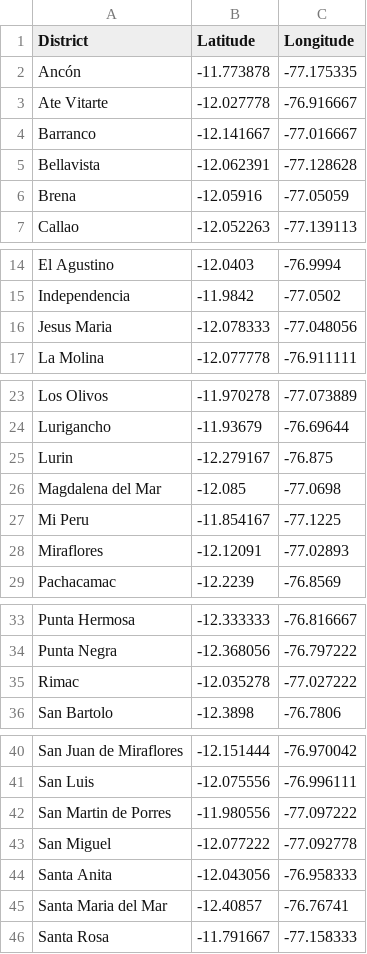
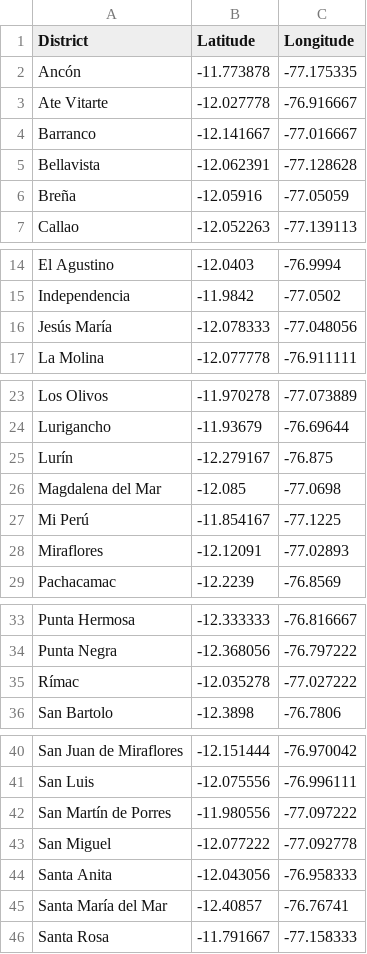
Before and after one commit to actio1680/IBM-Data-Science-Professional-Certificate, a CSV file: TareaFinal_Geospatial_Coordinates.csv, drawn as a sheet; only a part is shown, gaps mark what is left out; the diff covers the shown part only.

Commit message:
Update TareaFinal_Geospatial_Coordinates.csv

```diff
--- a/TareaFinal_Geospatial_Coordinates.csv
+++ b/TareaFinal_Geospatial_Coordinates.csv
@@ -5,3 +5,3 @@ Barranco, -12.141667, -77.016667
 Bellavista, -12.062391, -77.128628
-Brena, -12.05916, -77.05059
+Breña, -12.05916, -77.05059
 Callao, -12.052263, -77.139113
@@ -15,3 +15,3 @@ El Agustino, -12.0403, -76.9994
 Independencia, -11.9842, -77.0502
-Jesus Maria, -12.078333, -77.048056
+Jesús María, -12.078333, -77.048056
 La Molina, -12.077778, -76.911111
@@ -24,5 +24,5 @@ Los Olivos, -11.970278, -77.073889
 Lurigancho, -11.93679, -76.69644
-Lurin, -12.279167, -76.875
+Lurín, -12.279167, -76.875
 Magdalena del Mar, -12.085, -77.0698
-Mi Peru, -11.854167, -77.1225
+Mi Perú, -11.854167, -77.1225
 Miraflores, -12.12091, -77.02893
@@ -34,3 +34,3 @@ Punta Hermosa, -12.333333, -76.816667
 Punta Negra, -12.368056, -76.797222
-Rimac, -12.035278, -77.027222
+Rímac, -12.035278, -77.027222
 San Bartolo, -12.3898, -76.7806
@@ -41,6 +41,6 @@ San Juan de Miraflores, -12.151444, -76.970042
 San Luis, -12.075556, -76.996111
-San Martin de Porres, -11.980556, -77.097222
+San Martín de Porres, -11.980556, -77.097222
 San Miguel, -12.077222, -77.092778
 Santa Anita, -12.043056, -76.958333
-Santa Maria del Mar, -12.40857, -76.76741
+Santa María del Mar, -12.40857, -76.76741
 Santa Rosa, -11.791667, -77.158333
```
Also changed, not shown: 1 edited cell elsewhere in this file.
